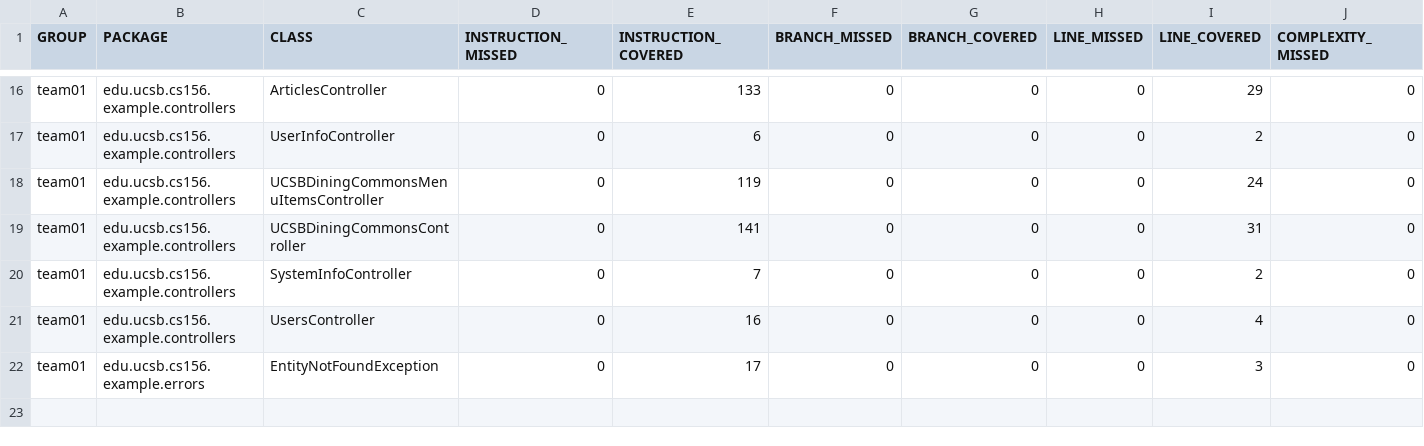
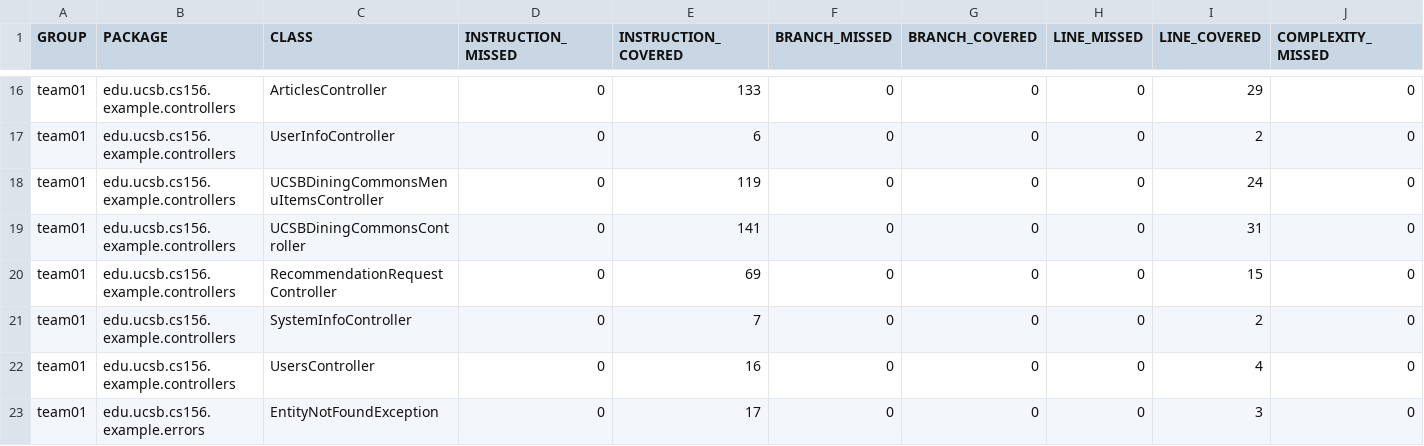
Before and after one commit to ucsb-cs156-s25/team01-s25-12, a CSV file: jacoco/jacoco.csv, drawn as a sheet; only a part is shown, gaps mark what is left out; rows hold the shown columns only; the diff names each change by its address in the sheet, - before the commit and + after, or states it on an @@ line.

Commit message:
Deploying to gh-pages from @ ucsb-cs156-s25/team01-s25-12@66949cb3f3b573d494b6e3d97575e069faf2de8f 🚀

```diff
--- a/jacoco/jacoco.csv
+++ b/jacoco/jacoco.csv
+row 20: team01 | edu.ucsb.cs156.example.controllers | RecommendationRequestController | 0 | 69 | 0 | 0 | 0 | 15 | 0
```
Also changed, not shown: 7 other files.
